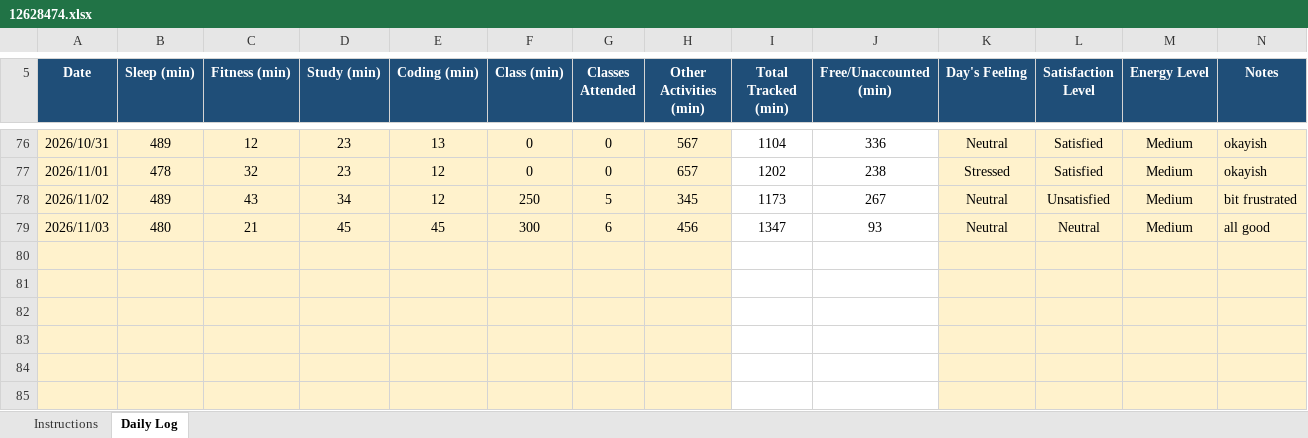
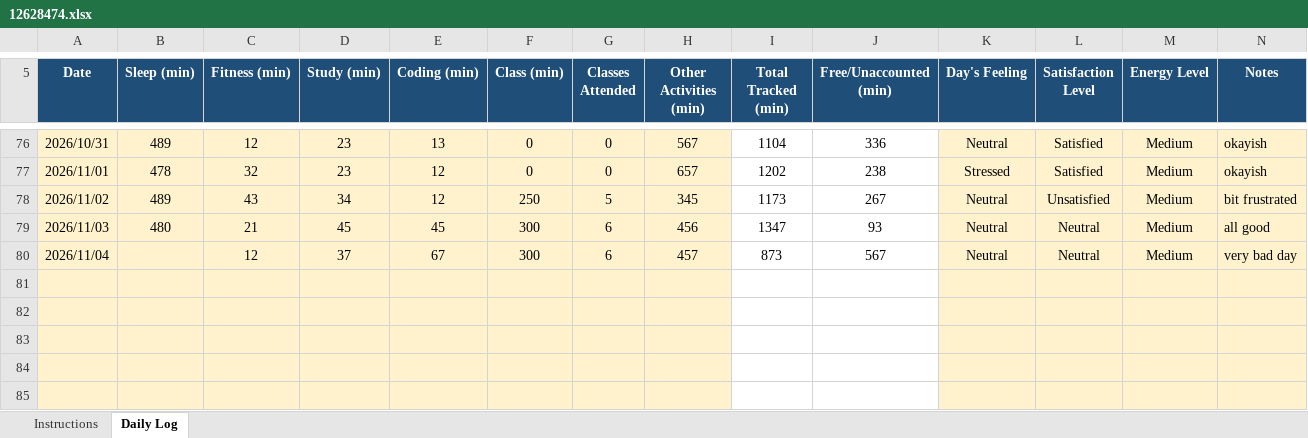
Before and after one commit to drishtisharma0263-cyber/776, an Excel workbook: 12628474.xlsx, sheet Daily Log, drawn as a sheet; only a part is shown, gaps mark what is left out; values as stored, in another font and other column widths than the file's, no borders; conditional formats not drawn; the diff names each change by its address in the sheet, - before the commit and + after, or states it on an @@ line.

Commit message:
updated on nov4

```diff
--- a/12628474.xlsx (sheet Daily Log)
+++ b/12628474.xlsx (sheet Daily Log)
-row 80: (empty)
+row 80: 2026/11/04 |  | 12 | 37 | 67 | 300 | 6 | 457 | 873 | 567 | Neutral | Neutral | Medium | very bad day
```
